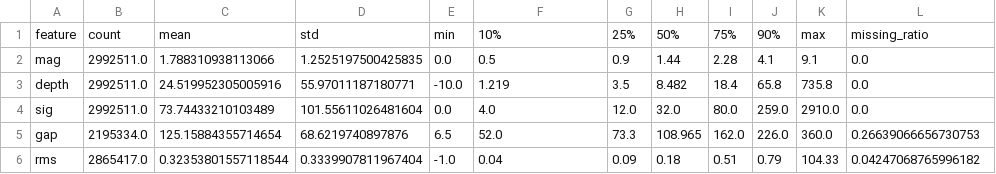
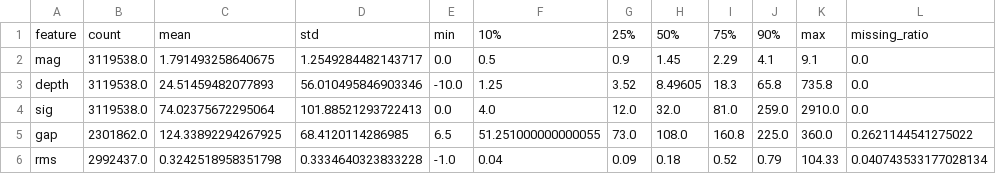
Before and after one commit to nht-master-k20/earthquake-sequence-mining, a CSV file: hoigreen/eda/outputs/01_numeric_summary.csv, drawn as a sheet; only a part is shown; the diff covers the shown part only.

```diff
--- a/hoigreen/eda/outputs/01_numeric_summary.csv
+++ b/hoigreen/eda/outputs/01_numeric_summary.csv
@@ -1,6 +1,6 @@
 feature,count,mean,std,min,10%,25%,50%,75%,90%,max,missing_ratio
-mag,2992511.0,1.788310938113066,1.2525197500425835,0.0,0.5,0.9,1.44,2.28,4.1,9.1,0.0
-depth,2992511.0,24.519952305005916,55.97011187180771,-10.0,1.219,3.5,8.482,18.4,65.8,735.8,0.0
-sig,2992511.0,73.74433210103489,101.55611026481604,0.0,4.0,12.0,32.0,80.0,259.0,2910.0,0.0
-gap,2195334.0,125.15884355714654,68.6219740897876,6.5,52.0,73.3,108.965,162.0,226.0,360.0,0.26639066656730753
-rms,2865417.0,0.32353801557118544,0.3339907811967404,-1.0,0.04,0.09,0.18,0.51,0.79,104.33,0.04247068765996182
+mag,3119538.0,1.791493258640675,1.2549284482143717,0.0,0.5,0.9,1.45,2.29,4.1,9.1,0.0
+depth,3119538.0,24.51459482077893,56.010495846903346,-10.0,1.25,3.52,8.49605,18.3,65.8,735.8,0.0
+sig,3119538.0,74.02375672295064,101.88521293722413,0.0,4.0,12.0,32.0,81.0,259.0,2910.0,0.0
+gap,2301862.0,124.33892294267925,68.4120114286985,6.5,51.251000000000055,73.0,108.0,160.8,225.0,360.0,0.2621144541275022
+rms,2992437.0,0.3242518958351798,0.3334640323833228,-1.0,0.04,0.09,0.18,0.52,0.79,104.33,0.040743533177028134
```
Also changed, not shown: 15 edited cells elsewhere in this file, hoigreen/eda/outputs/02_correlation_matrix.csv, hoigreen/eda/outputs/03_yearly_summary.csv, 16 other files.
